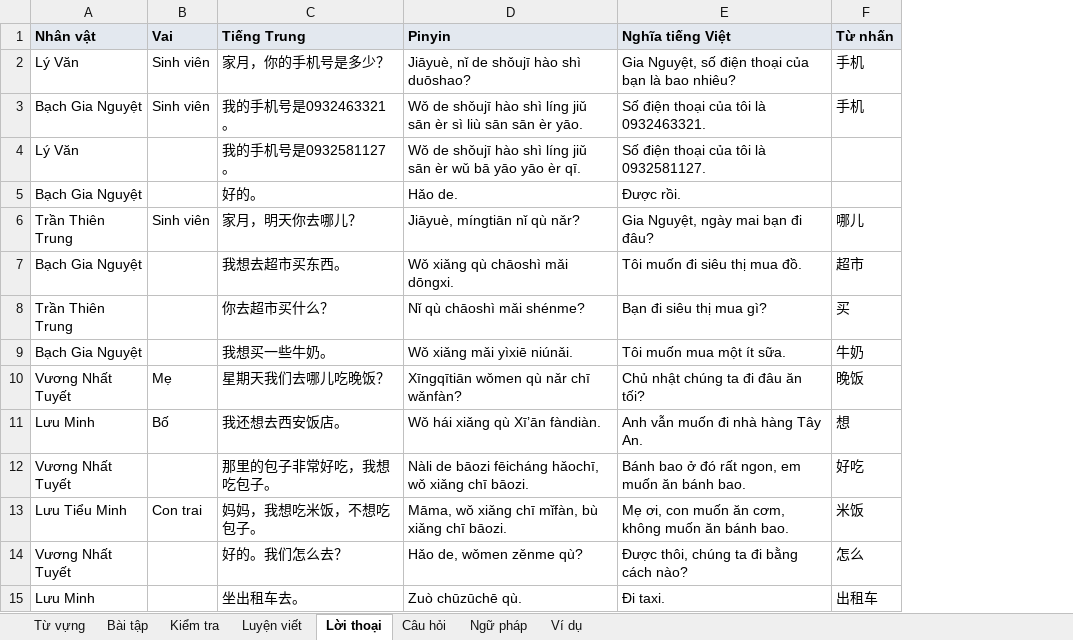
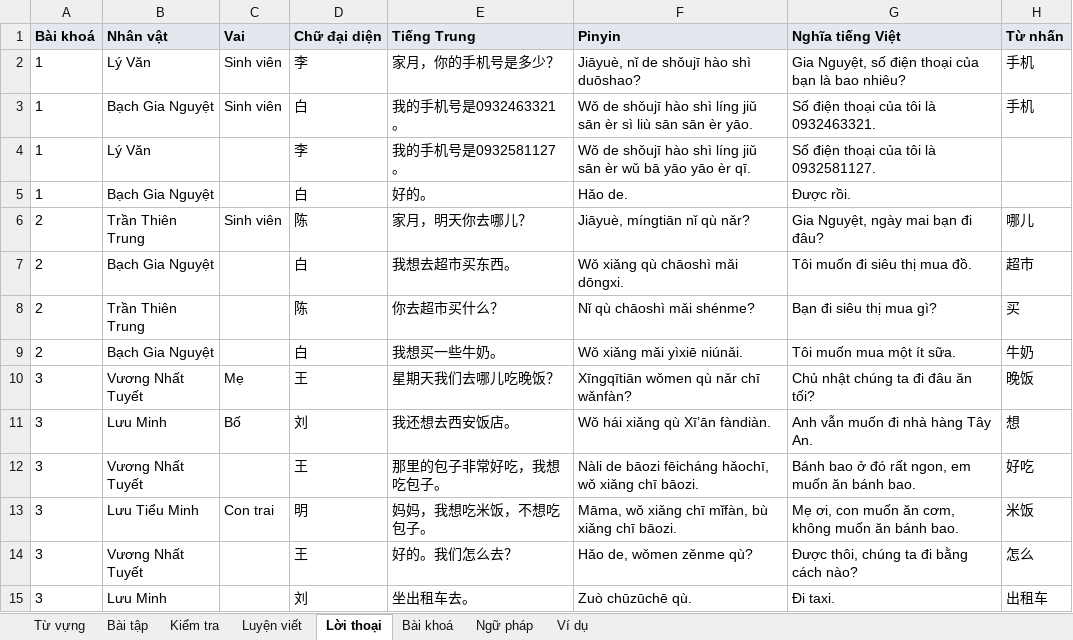
Before and after one commit to Phuong2001-maker/zika, an Excel workbook: data/hsk1/excel/bai-06.xlsx, sheet Lời thoại, drawn as a sheet; values as stored, in another font and other column widths than the file's, no borders; the diff names each change by its address in the sheet, - before the commit and + after, or states it on an @@ line.

```diff
--- a/data/hsk1/excel/bai-06.xlsx (sheet Lời thoại)
+++ b/data/hsk1/excel/bai-06.xlsx (sheet Lời thoại)
-sheet tab: Câu hỏi
+sheet tab: Bài khoá
+column A (Bài khoá), rows 2-15: 1 | 1 | 1 | 1 | 2 | 2 | 2 | 2 | 3 | 3 | 3 | 3 | 3 | 3
+column D (Chữ đại diện), rows 2-15: 李 | 白 | 李 | 白 | 陈 | 白 | 陈 | 白 | 王 | 刘 | 王 | 明 | 王 | 刘
```
Also changed, not shown: sheet Bài khoá, 13 other files.
